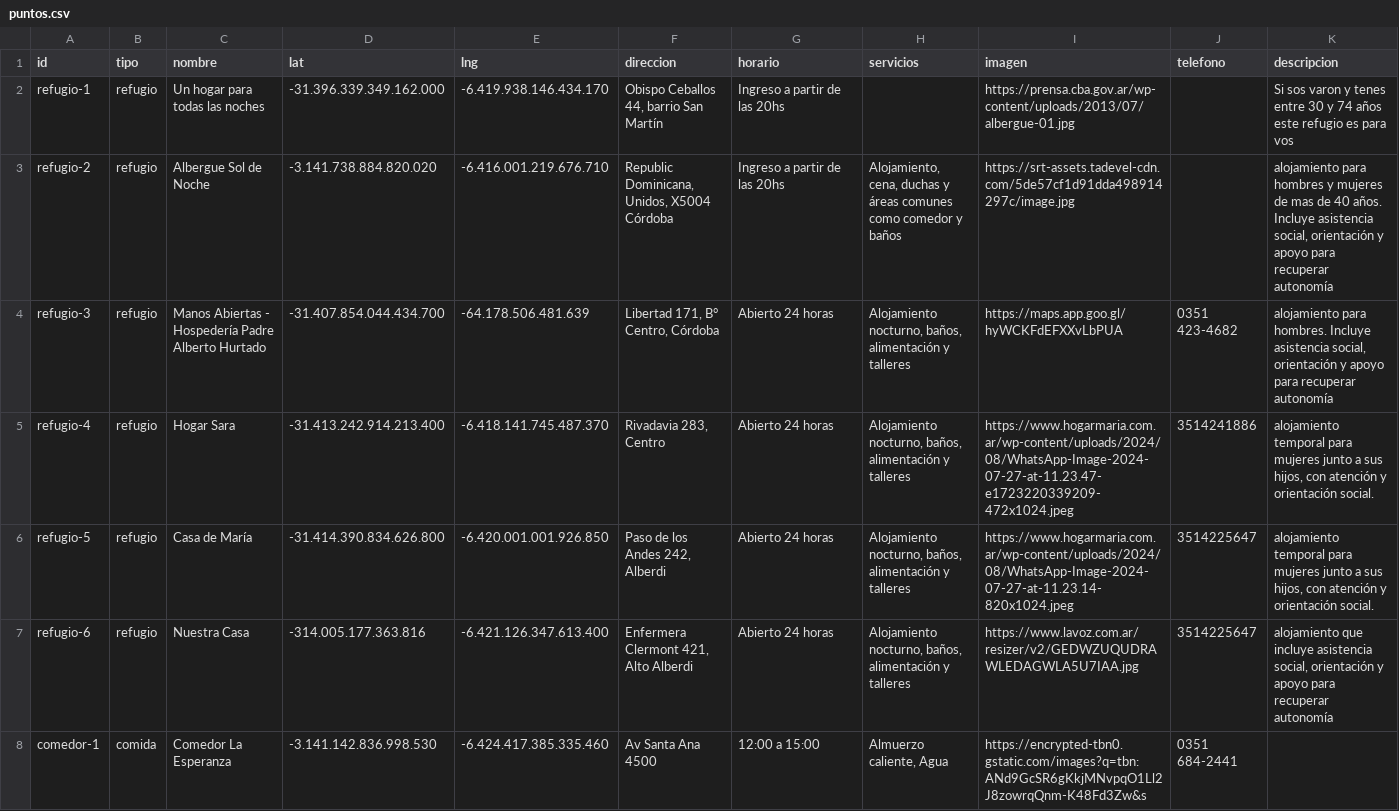
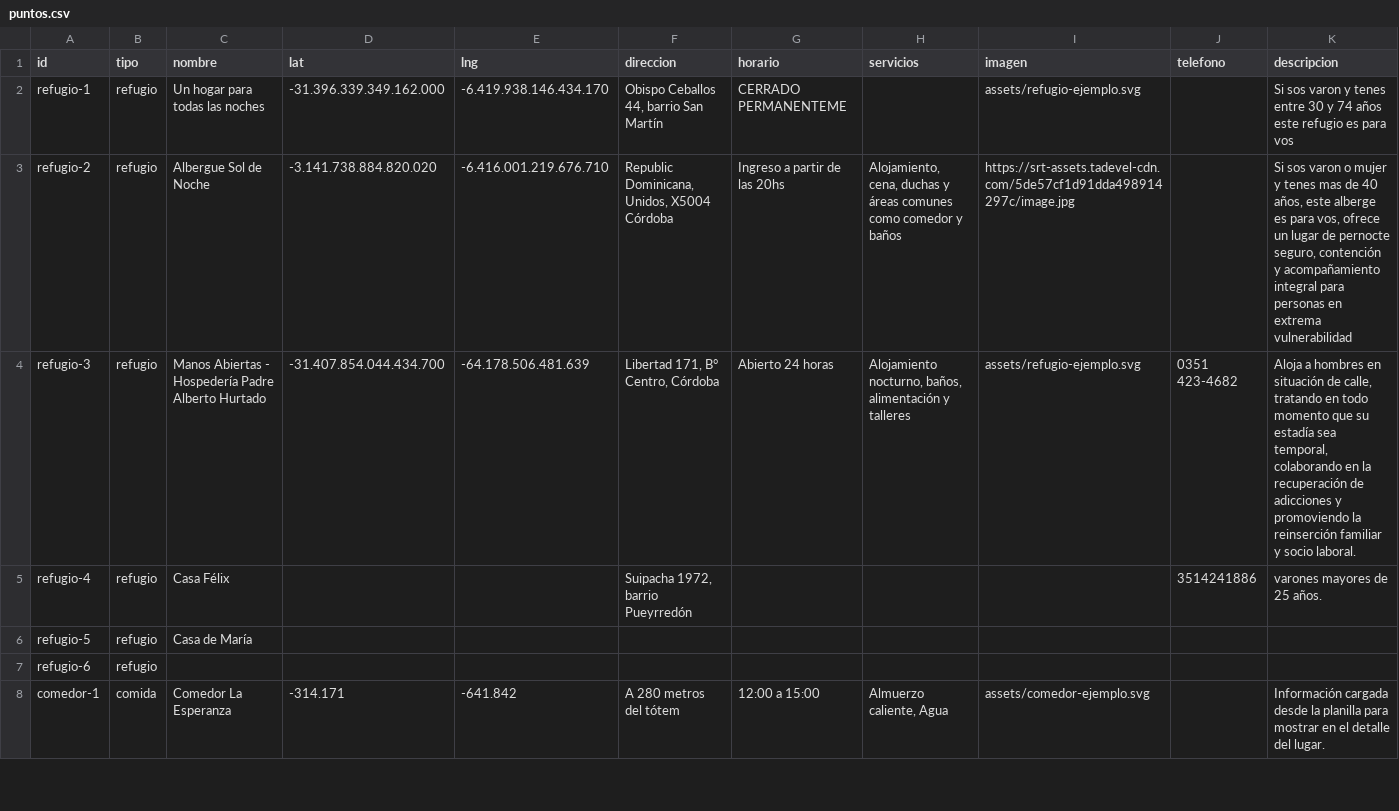
Before and after one commit to ingridspenner/red-de-ayuda-totem, a CSV file: puntos.csv, drawn as a sheet; only a part is shown; the diff covers the shown part only.

Commit message:
Sincronizar proyecto local completo

```diff
--- a/puntos.csv
+++ b/puntos.csv
@@ -1,8 +1,8 @@
 id,tipo,nombre,lat,lng,direccion,horario,servicios,imagen,telefono,descripcion
-refugio-1,refugio,Un hogar para todas las noches,-31.396.339.349.162.000,-6.419.938.146.434.170,"Obispo Ceballos 44, barrio San Martín",Ingreso a partir de las 20hs,,https://prensa.cba.gov.ar/wp-content/uploads/2013/07/albergue-01.jpg,,Si sos varon y tenes entre 30 y 74 años este refugio es para vos
-refugio-2,refugio,Albergue Sol de Noche,-3.141.738.884.820.020,-6.416.001.219.676.710,"Republic Dominicana, Unidos, X5004 Córdoba",Ingreso a partir de las 20hs,"Alojamiento, cena, duchas y áreas comunes como comedor y baños",https://srt-assets.tadevel-cdn.com/5de57cf1d91dda498914297c/image.jpg,,"alojamiento para hombres y mujeres de mas de 40 años. Incluye asistencia social, orientación y apoyo para recuperar autonomía"
-refugio-3,refugio,Manos Abiertas - Hospedería Padre Alberto Hurtado,-31.407.854.044.434.700,-64.178.506.481.639,"Libertad 171, B° Centro, Córdoba",Abierto 24 horas,"Alojamiento nocturno, baños, alimentación y talleres",https://maps.app.goo.gl/hyWCKFdEFXXvLbPUA,0351 423-4682,"alojamiento para hombres. Incluye asistencia social, orientación y apoyo para recuperar autonomía"
-refugio-4,refugio,Hogar Sara,-31.413.242.914.213.400,-6.418.141.745.487.370,"Rivadavia 283, Centro",Abierto 24 horas,"Alojamiento nocturno, baños, alimentación y talleres",https://www.hogarmaria.com.ar/wp-content/uploads/2024/08/WhatsApp-Image-2024-07-27-at-11.23.47-e1723220339209-472x1024.jpeg,3514241886,"alojamiento temporal para mujeres junto a sus hijos, con atención y orientación social."
-refugio-5,refugio,Casa de María,-31.414.390.834.626.800,-6.420.001.001.926.850,"Paso de los Andes 242, Alberdi",Abierto 24 horas,"Alojamiento nocturno, baños, alimentación y talleres",https://www.hogarmaria.com.ar/wp-content/uploads/2024/08/WhatsApp-Image-2024-07-27-at-11.23.14-820x1024.jpeg,3514225647,"alojamiento temporal para mujeres junto a sus hijos, con atención y orientación social."
-refugio-6,refugio,Nuestra Casa,-314.005.177.363.816,-6.421.126.347.613.400,"Enfermera Clermont 421, Alto Alberdi",Abierto 24 horas,"Alojamiento nocturno, baños, alimentación y talleres",https://www.lavoz.com.ar/resizer/v2/GEDWZUQUDRAWLEDAGWLA5U7IAA.jpg,3514225647,"alojamiento que incluye asistencia social, orientación y apoyo para recuperar autonomía"
-comedor-1,comida,Comedor La Esperanza,-3.141.142.836.998.530,-6.424.417.385.335.460,Av Santa Ana 4500,12:00 a 15:00,"Almuerzo caliente, Agua",https://encrypted-tbn0.gstatic.com/images?q=tbn:ANd9GcSR6gKkjMNvpqO1Ll2J8zowrqQnm-K48Fd3Zw&s,0351 684-2441,
+refugio-1,refugio,Un hogar para todas las noches,-31.396.339.349.162.000,-6.419.938.146.434.170,"Obispo Ceballos 44, barrio San Martín",CERRADO PERMANENTEME,,assets/refugio-ejemplo.svg,,Si sos varon y tenes entre 30 y 74 años este refugio es para vos
+refugio-2,refugio,Albergue Sol de Noche,-3.141.738.884.820.020,-6.416.001.219.676.710,"Republic Dominicana, Unidos, X5004 Córdoba",Ingreso a partir de las 20hs,"Alojamiento, cena, duchas y áreas comunes como comedor y baños",https://srt-assets.tadevel-cdn.com/5de57cf1d91dda498914297c/image.jpg,,"Si sos varon o mujer y tenes mas de 40 años, este alberge es para vos,  ofrece un lugar de pernocte seguro, contención y acompañamiento integral para personas en extrema vulnerabilidad"
+refugio-3,refugio,Manos Abiertas - Hospedería Padre Alberto Hurtado,-31.407.854.044.434.700,-64.178.506.481.639,"Libertad 171, B° Centro, Córdoba",Abierto 24 horas,"Alojamiento nocturno, baños, alimentación y talleres",assets/refugio-ejemplo.svg,0351 423-4682,"Aloja a hombres en situación de calle, tratando en todo momento que su estadía sea temporal, colaborando en la recuperación de adicciones y promoviendo la reinserción familiar y socio laboral."
+refugio-4,refugio,Casa Félix,,,"Suipacha 1972, barrio Pueyrredón",,,,3514241886,varones mayores de 25 años.
+refugio-5,refugio,Casa de María,,,,,,,,
+refugio-6,refugio,,,,,,,,,
+comedor-1,comida,Comedor La Esperanza,-314.171,-641.842,A 280 metros del tótem,12:00 a 15:00,"Almuerzo caliente, Agua",assets/comedor-ejemplo.svg,,Información cargada desde la planilla para mostrar en el detalle del lugar.
```
Also changed, not shown: 17 edited cells elsewhere in this file.
